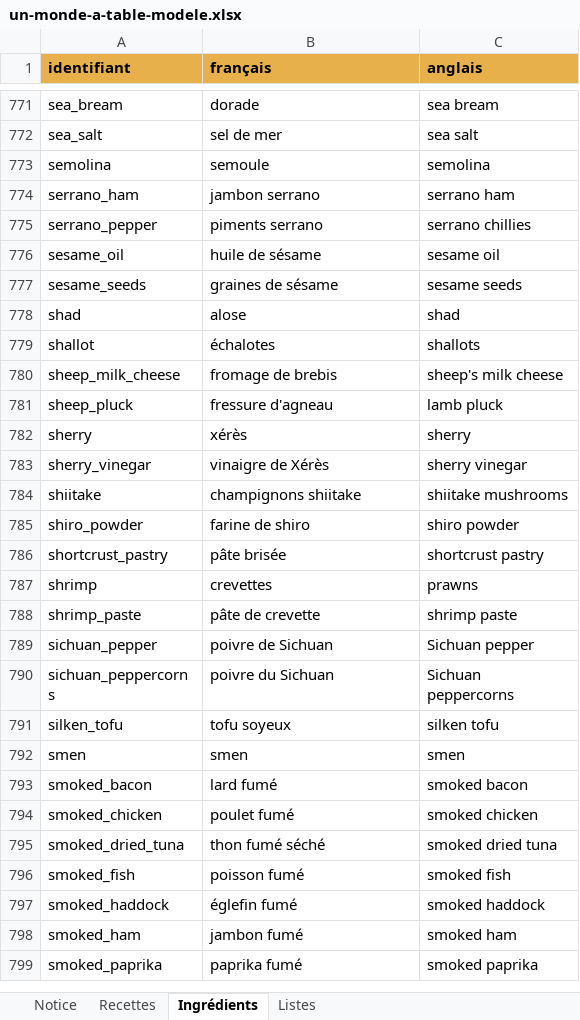
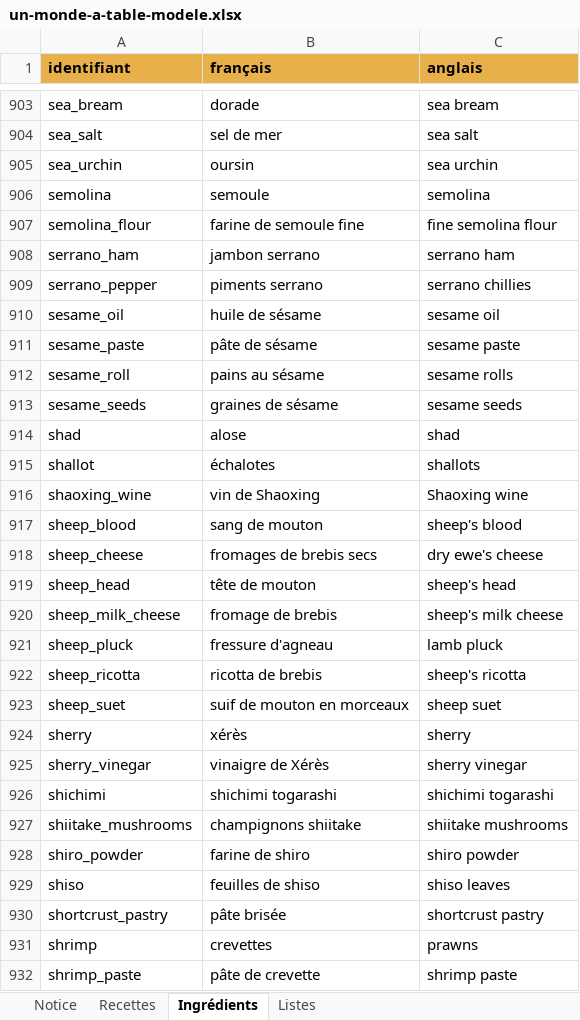
Before and after one commit to Georges7777777/unmondeatable, an Excel workbook: un-monde-a-table-modele.xlsx, sheet Ingrédients, drawn as a sheet; only a part is shown, gaps mark what is left out; the shorter side is filled out with more unchanged rows; values as stored, in another font and other column widths than the file's, no borders; addresses are those after the commit; the diff covers the shown part only; the diff names each change by its address in the sheet, - before the commit and + after, or states it on an @@ line.

```diff
--- a/un-monde-a-table-modele.xlsx (sheet Ingrédients)
+++ b/un-monde-a-table-modele.xlsx (sheet Ingrédients)
+row 905: sea_urchin | oursin | sea urchin
+row 907: semolina_flour | farine de semoule fine | fine semolina flour
+row 911: sesame_paste | pâte de sésame | sesame paste
+row 912: sesame_roll | pains au sésame | sesame rolls
+row 916: shaoxing_wine | vin de Shaoxing | Shaoxing wine
+row 917: sheep_blood | sang de mouton | sheep's blood
+row 918: sheep_cheese | fromages de brebis secs | dry ewe's cheese
+row 919: sheep_head | tête de mouton | sheep's head
+row 922: sheep_ricotta | ricotta de brebis | sheep's ricotta
+row 923: sheep_suet | suif de mouton en morceaux | sheep suet
+row 926: shichimi | shichimi togarashi | shichimi togarashi
-A927 (identifiant): shiitake
+A927 (identifiant): shiitake_mushrooms
+row 929: shiso | feuilles de shiso | shiso leaves
```
Also changed, not shown: 194 added rows, 36 removed rows and 12 edited cells elsewhere in this sheet, 5 other files.
